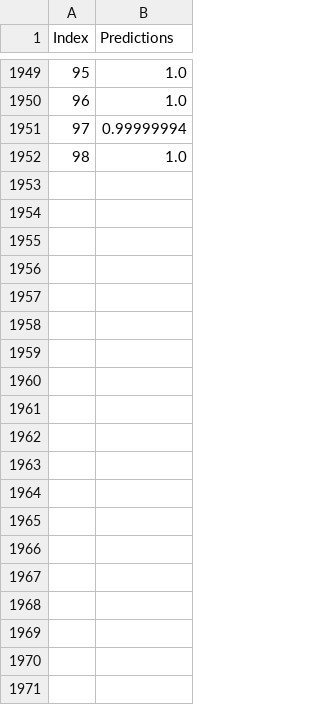
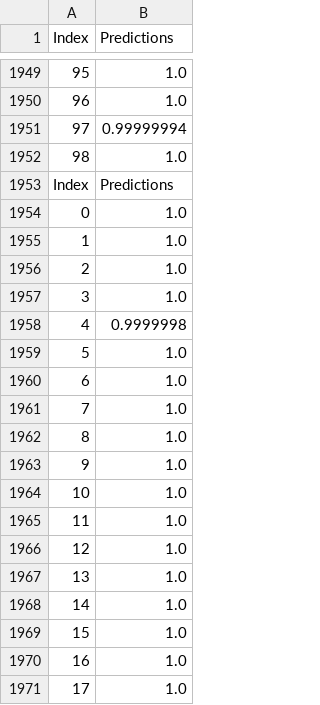
Before and after one commit to Zoe21354/SeperateMLG2Project, a CSV file: Artifacts/NN_Model2_Predictions.csv, drawn as a sheet; only a part is shown, gaps mark what is left out; the diff covers the shown part only; the diff names each change by its address in the sheet, - before the commit and + after, or states it on an @@ line.

```diff
--- a/Artifacts/NN_Model2_Predictions.csv
+++ b/Artifacts/NN_Model2_Predictions.csv
+row 1953: Index | Predictions
+row 1954: 0 | 1.0
+row 1955: 1 | 1.0
+row 1956: 2 | 1.0
+row 1957: 3 | 1.0
+row 1958: 4 | 0.9999998
+row 1959: 5 | 1.0
+row 1960: 6 | 1.0
+row 1961: 7 | 1.0
+row 1962: 8 | 1.0
+row 1963: 9 | 1.0
+row 1964: 10 | 1.0
+row 1965: 11 | 1.0
+row 1966: 12 | 1.0
+row 1967: 13 | 1.0
+row 1968: 14 | 1.0
+row 1969: 15 | 1.0
+row 1970: 16 | 1.0
+row 1971: 17 | 1.0
```
Also changed, not shown: 81 added rows elsewhere in this file, Artifacts/feature_importance_test_model2.csv, Artifacts/feature_importance_train_model2.csv, 1 other file.
